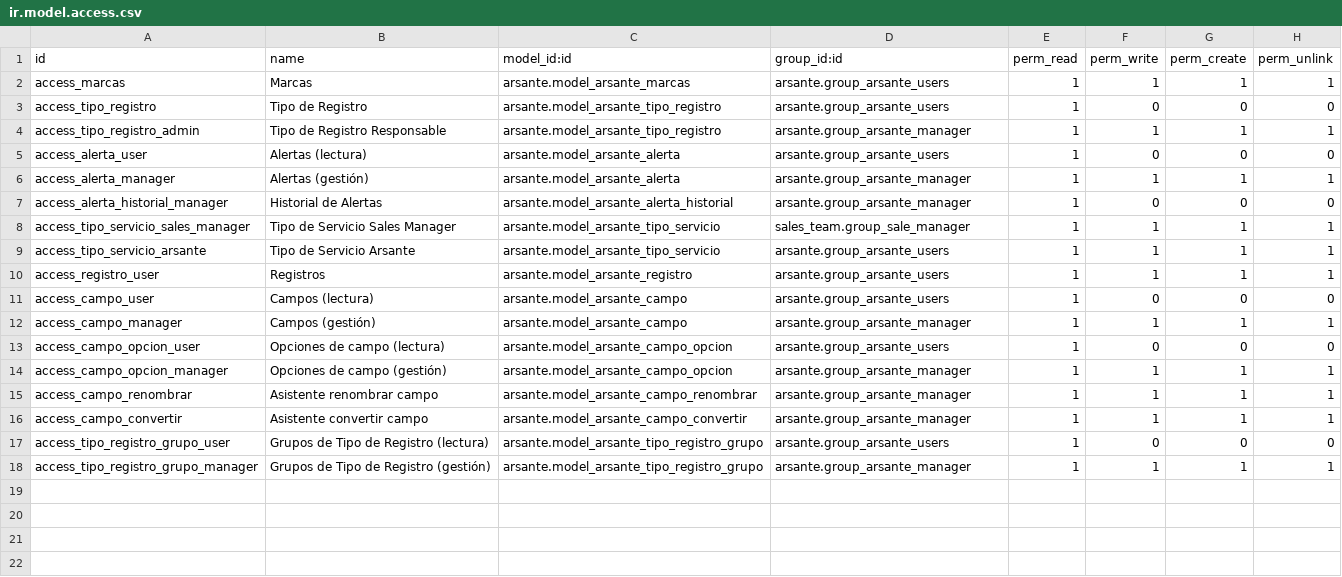
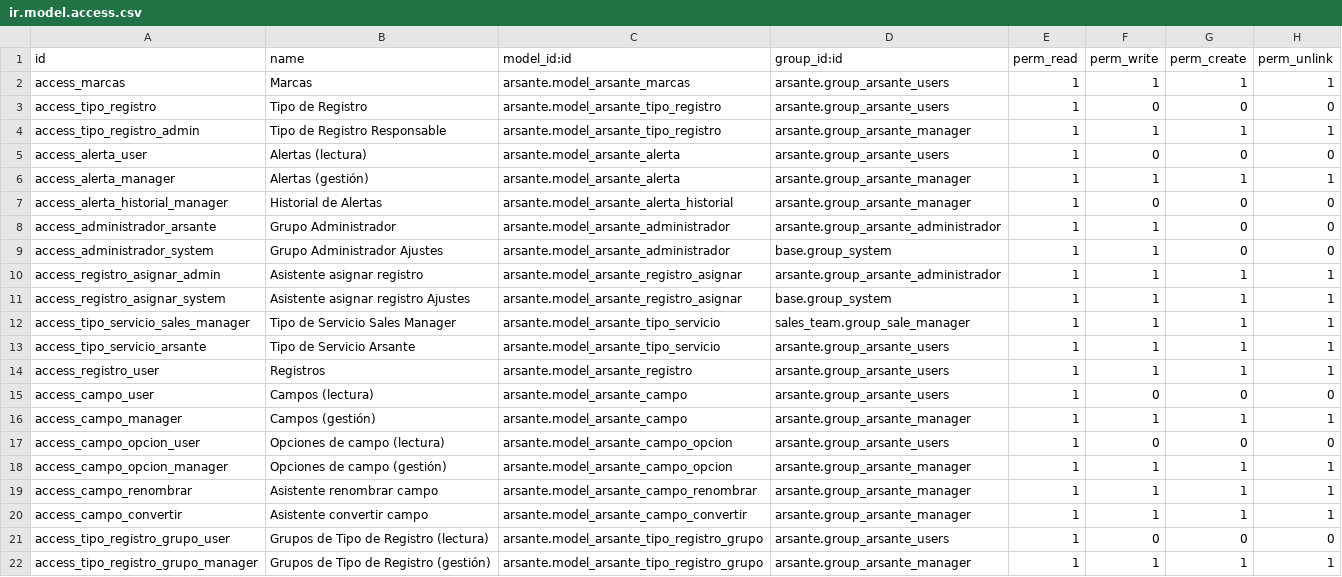
Before and after one commit to Cesar250101/arsante, a CSV file: security/ir.model.access.csv, drawn as a sheet.

Commit message:
feat(arsante): agrega alertas y asignacion

```diff
--- a/security/ir.model.access.csv
+++ b/security/ir.model.access.csv
@@ -7,2 +7,6 @@ access_alerta_manager,Alertas (gestión),arsante.model_arsante_alerta,arsante.gr
 access_alerta_historial_manager,Historial de Alertas,arsante.model_arsante_alerta_historial,arsante.group_arsante_manager,1,0,0,0
+access_administrador_arsante,Grupo Administrador,arsante.model_arsante_administrador,arsante.group_arsante_administrador,1,1,0,0
+access_administrador_system,Grupo Administrador Ajustes,arsante.model_arsante_administrador,base.group_system,1,1,0,0
+access_registro_asignar_admin,Asistente asignar registro,arsante.model_arsante_registro_asignar,arsante.group_arsante_administrador,1,1,1,1
+access_registro_asignar_system,Asistente asignar registro Ajustes,arsante.model_arsante_registro_asignar,base.group_system,1,1,1,1
 access_tipo_servicio_sales_manager,Tipo de Servicio Sales Manager,arsante.model_arsante_tipo_servicio,sales_team.group_sale_manager,1,1,1,1
```
Also changed, not shown: 18 other files.
